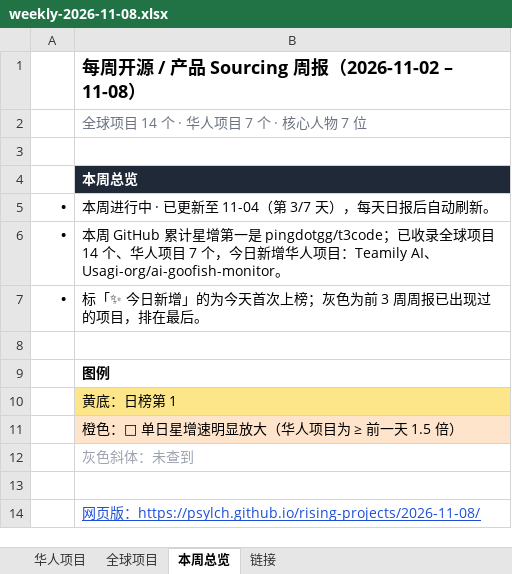
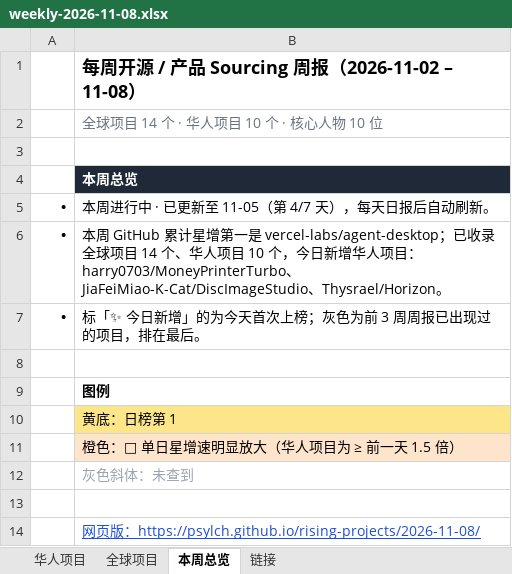
Before and after one commit to psylch/rising-projects, an Excel workbook: 2026-11-08/weekly-2026-11-08.xlsx, sheet 本周总览, drawn as a sheet; values as stored, in another font and other column widths than the file's, no borders; the diff names each change by its address in the sheet, - before the commit and + after, or states it on an @@ line.

```diff
--- a/2026-11-08/weekly-2026-11-08.xlsx (sheet 本周总览)
+++ b/2026-11-08/weekly-2026-11-08.xlsx (sheet 本周总览)
-B2: 全球项目 14 个 · 华人项目 7 个 · 核心人物 7 位
+B2: 全球项目 14 个 · 华人项目 10 个 · 核心人物 10 位
-B5: 本周进行中 · 已更新至 11-04（第 3/7 天），每天日报后自动刷新。
+B5: 本周进行中 · 已更新至 11-05（第 4/7 天），每天日报后自动刷新。
-B6: …第一是 pingdotgg/t3code；已收录全球项目 14 个、华人项目 7 个，今日新增华人项目：Teamily AI、Usagi-org/ai-goofish-monitor。
+B6: …第一是 vercel-labs/agent-desktop；已收录全球项目 14 个、华人项目 10 个，今日新增华人项目：harry0703/MoneyPrinterTurbo、JiaFeiMiao-K-Cat/DiscImageStudio、Thysrael/Horizon。
```
Also changed, not shown: sheet 全球项目, sheet 华人项目, sheet 链接, 2 other files.
